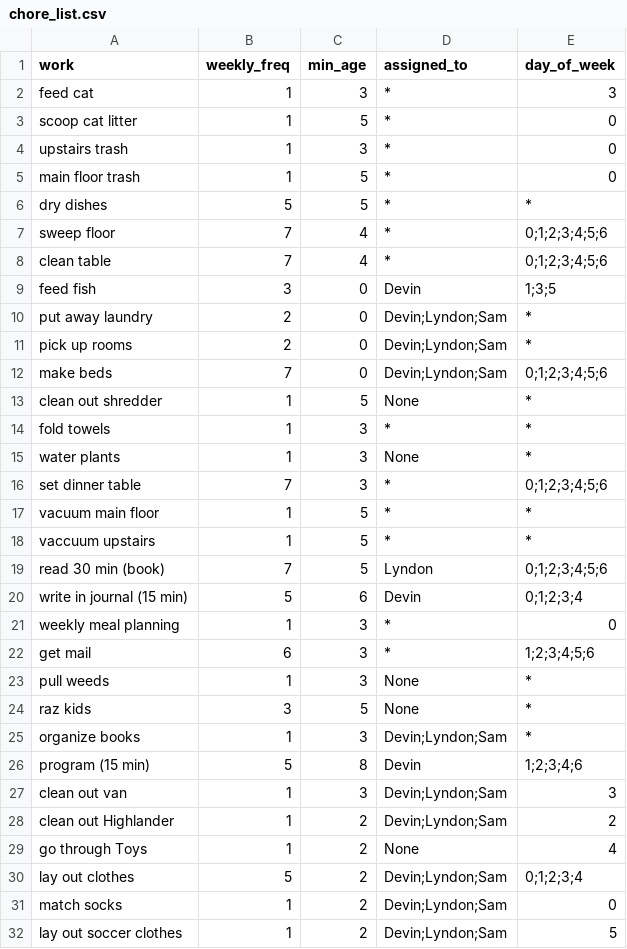
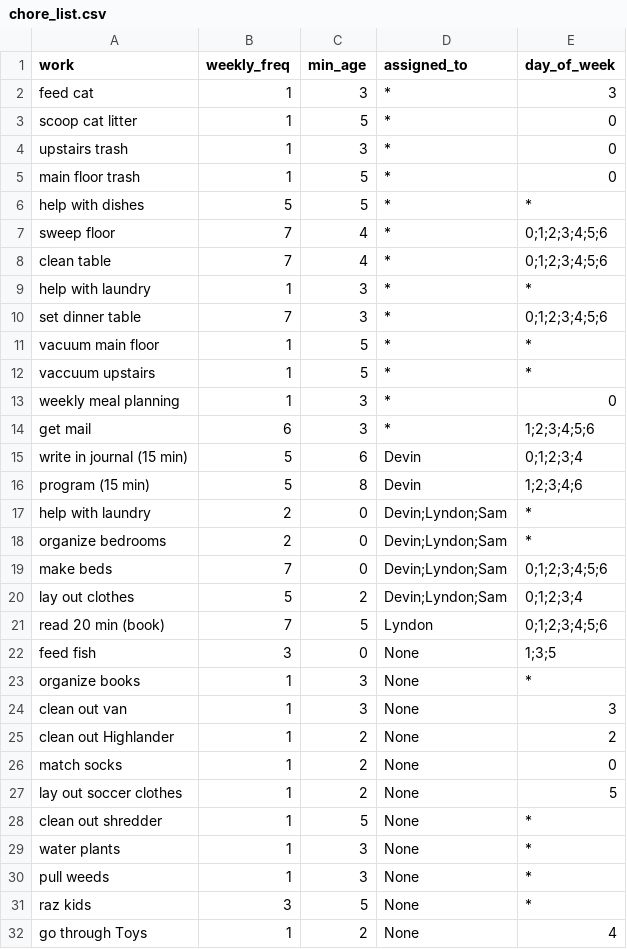
Before and after one commit to rbpdqdat/chores, a CSV file: data/chore_list.csv, drawn as a sheet.

Commit message:
Change chore_list.csv

```diff
--- a/data/chore_list.csv
+++ b/data/chore_list.csv
@@ -5,12 +5,6 @@ upstairs trash,1,3,*,0
 main floor trash,1,5,*,0
-dry dishes,5,5,*,*
+help with dishes,5,5,*,*
 sweep floor,7,4,*,0;1;2;3;4;5;6
 clean table,7,4,*,0;1;2;3;4;5;6
-feed fish,3,0,Devin,1;3;5
-put away laundry,2,0,Devin;Lyndon;Sam,*
-pick up rooms,2,0,Devin;Lyndon;Sam,*
-make beds,7,0,Devin;Lyndon;Sam,0;1;2;3;4;5;6
-clean out shredder,1,5,None,*
-fold towels,1,3,*,*
-water plants,1,3,None,*
+help with laundry,1,3,*,*
 set dinner table,7,3,*,0;1;2;3;4;5;6
@@ -18,15 +12,21 @@ vacuum main floor,1,5,*,*
 vaccuum upstairs,1,5,*,*
-read 30 min (book),7,5,Lyndon,0;1;2;3;4;5;6
-write in journal (15 min) ,5,6,Devin,0;1;2;3;4
 weekly meal planning,1,3,*,0
 get mail,6,3,*,1;2;3;4;5;6
+write in journal (15 min) ,5,6,Devin,0;1;2;3;4
+program (15 min),5,8,Devin,1;2;3;4;6
+help with laundry,2,0,Devin;Lyndon;Sam,*
+organize bedrooms,2,0,Devin;Lyndon;Sam,*
+make beds,7,0,Devin;Lyndon;Sam,0;1;2;3;4;5;6
+lay out clothes,5,2,Devin;Lyndon;Sam,0;1;2;3;4
+read 20 min (book),7,5,Lyndon,0;1;2;3;4;5;6
+feed fish,3,0,None,1;3;5
+organize books,1,3,None,*
+clean out van,1,3,None,3
+clean out Highlander,1,2,None,2
+match socks,1,2,None,0
+lay out soccer clothes,1,2,None,5
+clean out shredder,1,5,None,*
+water plants,1,3,None,*
 pull weeds,1,3,None,*
 raz kids,3,5,None,*
-organize books,1,3,Devin;Lyndon;Sam,*
-program (15 min),5,8,Devin,1;2;3;4;6
-clean out van,1,3,Devin;Lyndon;Sam,3
-clean out Highlander,1,2,Devin;Lyndon;Sam,2
 go through Toys,1,2,None,4
-lay out clothes,5,2,Devin;Lyndon;Sam,0;1;2;3;4
-match socks,1,2,Devin;Lyndon;Sam,0
-lay out soccer clothes,1,2,Devin;Lyndon;Sam,5
```
